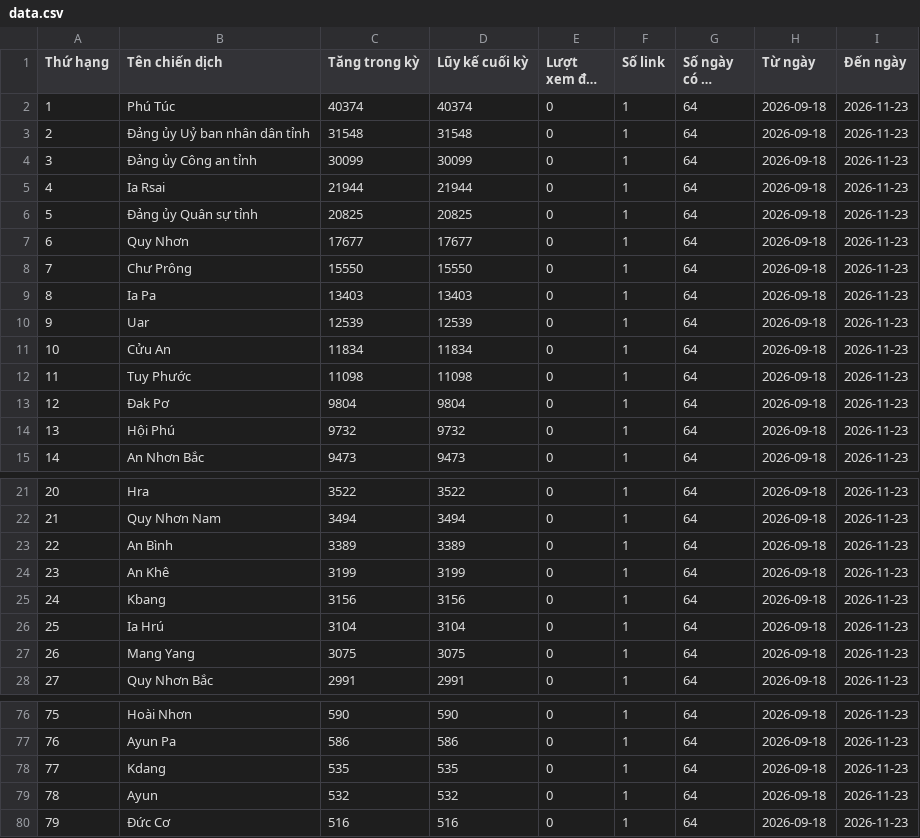
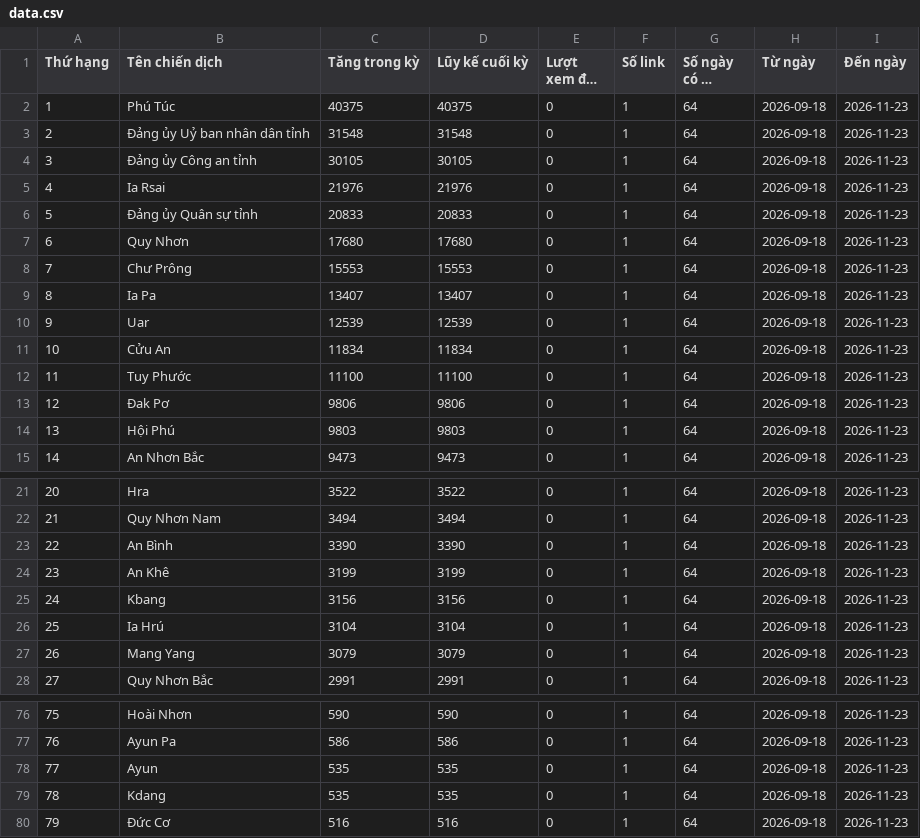
Before and after one commit to phuonglinh-ai/truyenthonggialai, a CSV file: data.csv, drawn as a sheet; only a part is shown, gaps mark what is left out; long unchanged cells end in …; the diff covers the shown part only; the diff names each change by its address in the sheet, - before the commit and + after, or states it on an @@ line.

Commit message:
Update data 2026-11-23 12:15

```diff
--- a/data.csv
+++ b/data.csv
-C2 (Tăng trong kỳ): 40374
+C2 (Tăng trong kỳ): 40375
-D2 (Lũy kế cuối kỳ): 40374
+D2 (Lũy kế cuối kỳ): 40375
-C4 (Tăng trong kỳ): 30099
+C4 (Tăng trong kỳ): 30105
-D4 (Lũy kế cuối kỳ): 30099
+D4 (Lũy kế cuối kỳ): 30105
-C5 (Tăng trong kỳ): 21944
+C5 (Tăng trong kỳ): 21976
-D5 (Lũy kế cuối kỳ): 21944
+D5 (Lũy kế cuối kỳ): 21976
-C6 (Tăng trong kỳ): 20825
+C6 (Tăng trong kỳ): 20833
-D6 (Lũy kế cuối kỳ): 20825
+D6 (Lũy kế cuối kỳ): 20833
-C7 (Tăng trong kỳ): 17677
+C7 (Tăng trong kỳ): 17680
-D7 (Lũy kế cuối kỳ): 17677
+D7 (Lũy kế cuối kỳ): 17680
-C8 (Tăng trong kỳ): 15550
+C8 (Tăng trong kỳ): 15553
-D8 (Lũy kế cuối kỳ): 15550
+D8 (Lũy kế cuối kỳ): 15553
-C9 (Tăng trong kỳ): 13403
+C9 (Tăng trong kỳ): 13407
-D9 (Lũy kế cuối kỳ): 13403
+D9 (Lũy kế cuối kỳ): 13407
-C12 (Tăng trong kỳ): 11098
+C12 (Tăng trong kỳ): 11100
-D12 (Lũy kế cuối kỳ): 11098
+D12 (Lũy kế cuối kỳ): 11100
-C13 (Tăng trong kỳ): 9804
+C13 (Tăng trong kỳ): 9806
-D13 (Lũy kế cuối kỳ): 9804
+D13 (Lũy kế cuối kỳ): 9806
-C14 (Tăng trong kỳ): 9732
+C14 (Tăng trong kỳ): 9803
-D14 (Lũy kế cuối kỳ): 9732
+D14 (Lũy kế cuối kỳ): 9803
-C23 (Tăng trong kỳ): 3389
+C23 (Tăng trong kỳ): 3390
-D23 (Lũy kế cuối kỳ): 3389
+D23 (Lũy kế cuối kỳ): 3390
-C27 (Tăng trong kỳ): 3075
+C27 (Tăng trong kỳ): 3079
-D27 (Lũy kế cuối kỳ): 3075
+D27 (Lũy kế cuối kỳ): 3079
-B78 (Tên chiến dịch): Kdang
+B78 (Tên chiến dịch): Ayun
-B79 (Tên chiến dịch): Ayun
+B79 (Tên chiến dịch): Kdang
-C79 (Tăng trong kỳ): 532
+C79 (Tăng trong kỳ): 535
-D79 (Lũy kế cuối kỳ): 532
+D79 (Lũy kế cuối kỳ): 535
```
Also changed, not shown: 8 edited cells elsewhere in this file.
